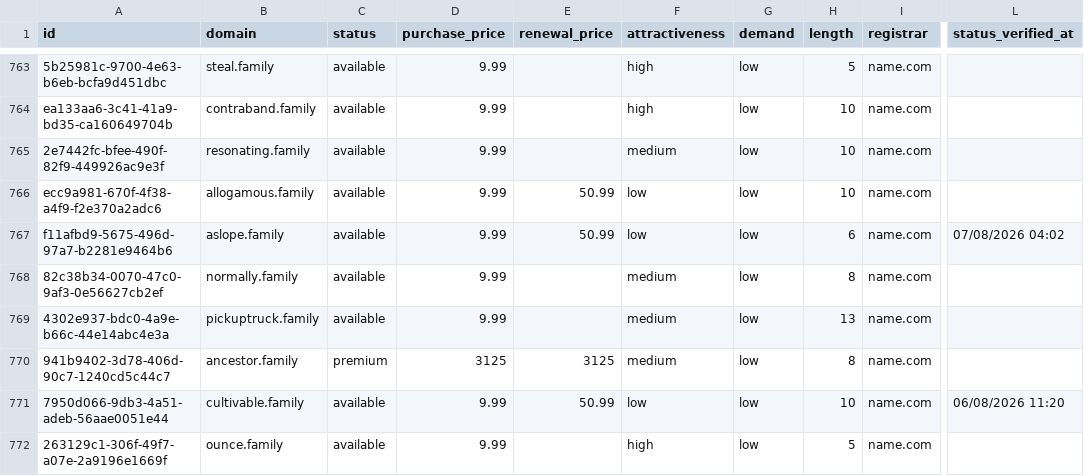
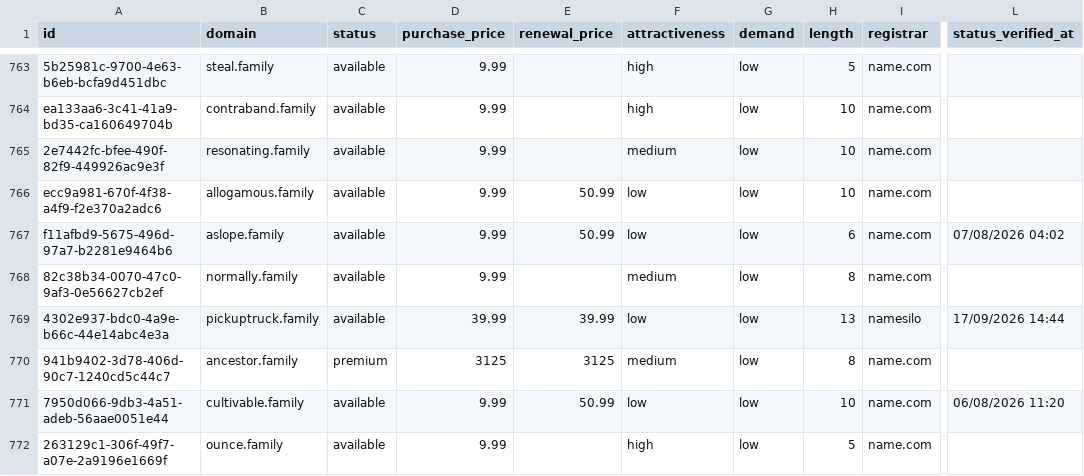
Before and after one commit to UniqueDomains/family-oneword-domains, a CSV file: family.csv, drawn as a sheet; only a part is shown, gaps mark what is left out; the diff names each change by its address in the sheet, - before the commit and + after, or states it on an @@ line.

Commit message:
Domains update

```diff
--- a/family.csv
+++ b/family.csv
-D769 (purchase_price): 9.99
+D769 (purchase_price): 39.99
-E769 (renewal_price): (empty)
+E769 (renewal_price): 39.99
-F769 (attractiveness): medium
+F769 (attractiveness): low
-I769 (registrar): name.com
+I769 (registrar): namesilo
-L769 (status_verified_at): (empty)
+L769 (status_verified_at): 17/09/2026 14:44
```
Also changed, not shown: 4 other files.
